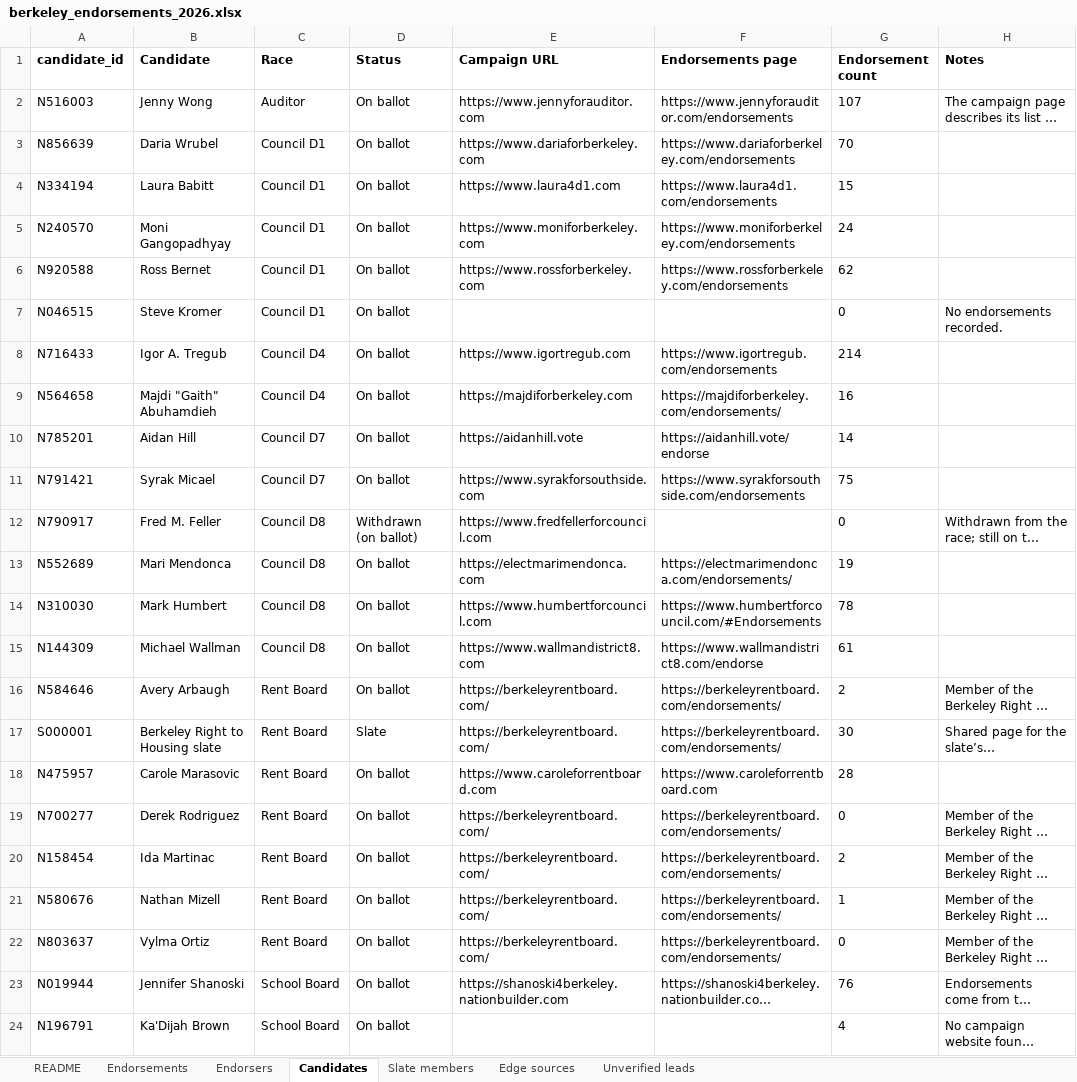
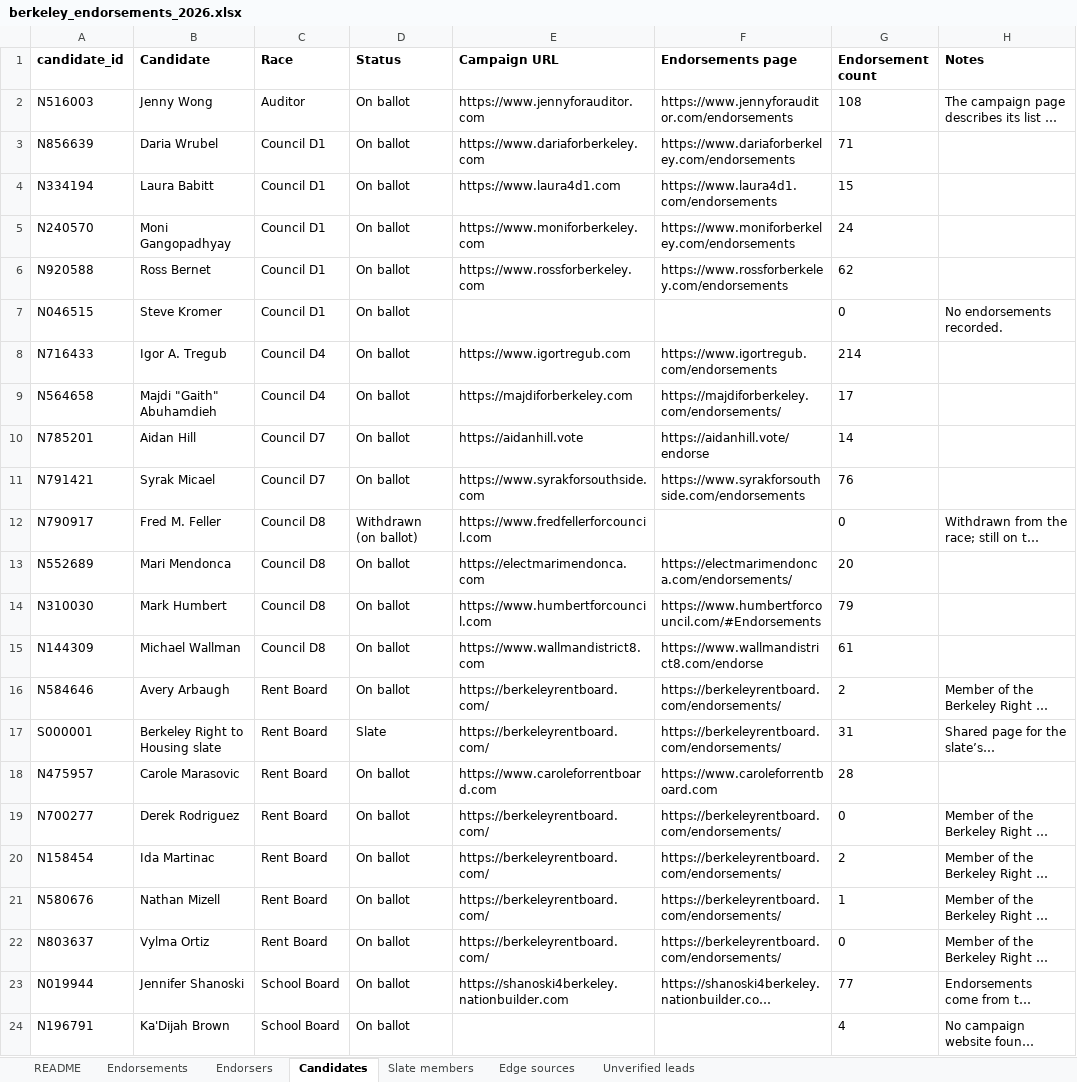
Before and after one commit to rexheng/nganalysis, an Excel workbook: public/data/berkeley_endorsements_2026.xlsx, sheet Candidates, drawn as a sheet; only a part is shown; long unchanged cells end in …; values as stored, in another font and other column widths than the file's, no borders; the diff names each change by its address in the sheet, - before the commit and + after, or states it on an @@ line.

```diff
--- a/public/data/berkeley_endorsements_2026.xlsx (sheet Candidates)
+++ b/public/data/berkeley_endorsements_2026.xlsx (sheet Candidates)
-G2 (Endorsement count): 107
+G2 (Endorsement count): 108
-G3 (Endorsement count): 70
+G3 (Endorsement count): 71
-G9 (Endorsement count): 16
+G9 (Endorsement count): 17
-G11 (Endorsement count): 75
+G11 (Endorsement count): 76
-G13 (Endorsement count): 19
+G13 (Endorsement count): 20
-G14 (Endorsement count): 78
+G14 (Endorsement count): 79
-G17 (Endorsement count): 30
+G17 (Endorsement count): 31
-G23 (Endorsement count): 76
+G23 (Endorsement count): 77
```
Also changed, not shown: sheet Endorsements, sheet Edge sources, sheet Endorsers, sheet README, 15 other files.
